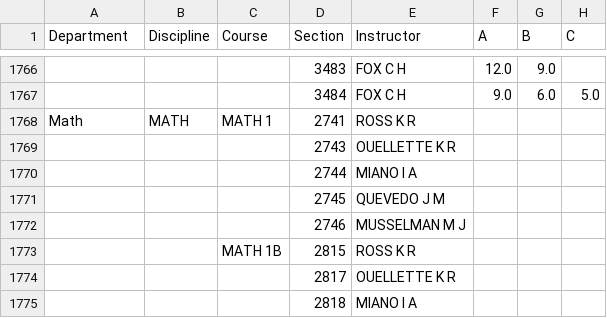
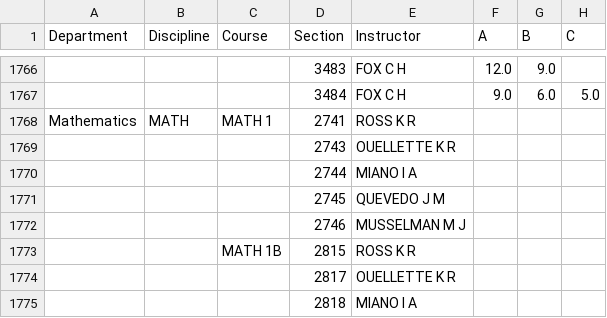
Before and after one commit to smcgrades/grade_distribution_transformer, a CSV file: smc_grades/fall_2021.csv, drawn as a sheet; only a part is shown, gaps mark what is left out; the diff names each change by its address in the sheet, - before the commit and + after, or states it on an @@ line.

```diff
--- a/smc_grades/fall_2021.csv
+++ b/smc_grades/fall_2021.csv
-A1768 (Department): Math
+A1768 (Department): Mathematics
```
Also changed, not shown: smc_grades/fall_2021_cleaned.csv, 7 other files.
